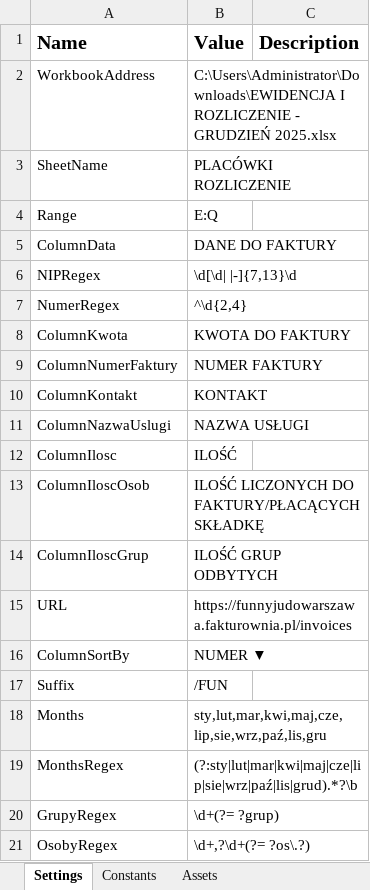
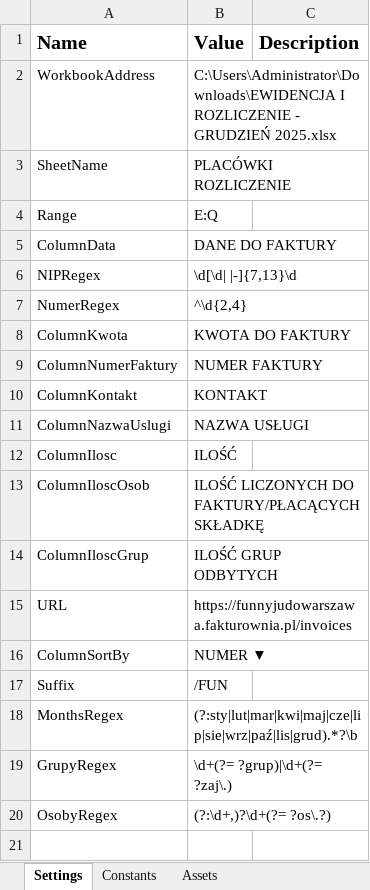
Before and after one commit to jakubgrzegulskiUbiquora/IJ_WysylanieFaktur, an Excel workbook: Data/IJ_Config.xlsx, sheet Settings, drawn as a sheet; values as stored, in another font and other column widths than the file's, no borders; removed rows and columns are numbered as before the commit, all else as after; the diff names each change by its address in the sheet, - before the commit and + after, or states it on an @@ line.

```diff
--- a/Data/IJ_Config.xlsx (sheet Settings)
+++ b/Data/IJ_Config.xlsx (sheet Settings)
-row 18: Months | sty,lut,mar,kwi,maj,cze,lip,sie,wrz,paź,lis,gru
-B19 (Value): \d+(?= ?grup)
+B19 (Value): \d+(?= ?grup)|\d+(?= ?zaj\.)
-B20 (Value): \d+,?\d+(?= ?os\.?)
+B20 (Value): (?:\d+,)?\d+(?= ?os\.?)
```
Also changed, not shown: 9 other files.
